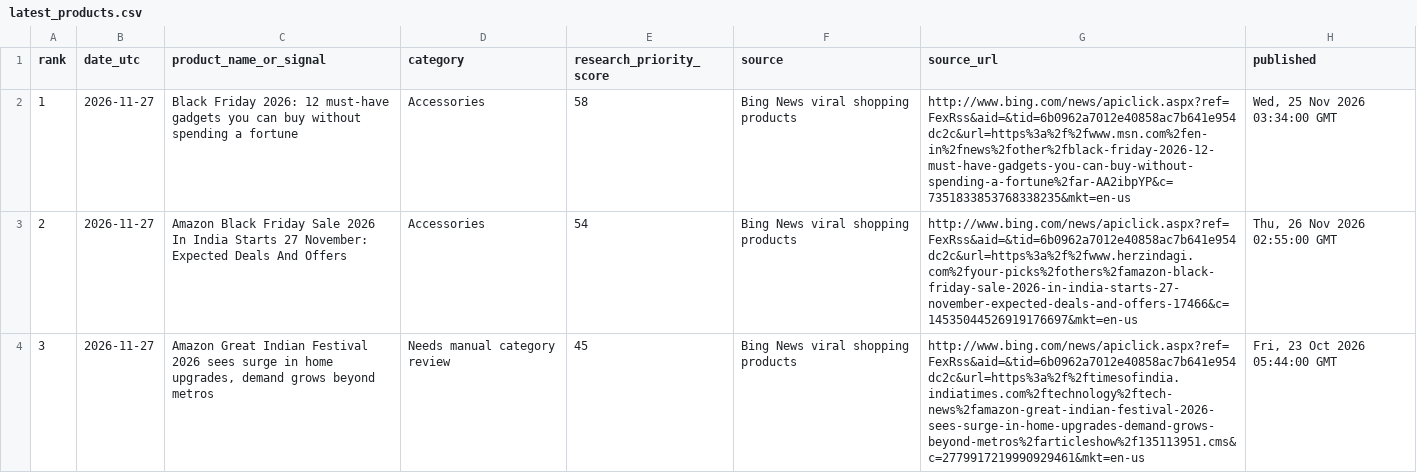
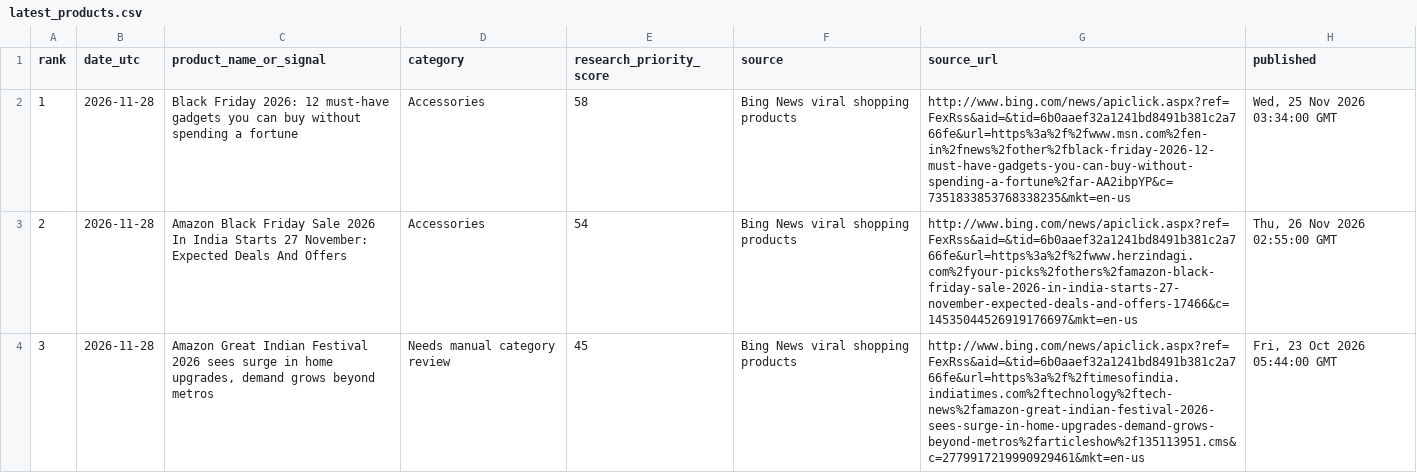
Before and after one commit to heerbaria2112-a11y/heermart-product-hunter-ai, a CSV file: reports/latest_products.csv, drawn as a sheet; only a part is shown; the diff covers the shown part only; the diff names each change by its address in the sheet, - before the commit and + after, or states it on an @@ line.

```diff
--- a/reports/latest_products.csv
+++ b/reports/latest_products.csv
-B2:B4 (date_utc): 2026-11-27
+B2:B4 (date_utc): 2026-11-28
-G2 (source_url): http://www.bing.com/news/apiclick.aspx?ref=FexRss&aid=&tid=6b0962a7012e40858ac7b641e954dc2c&url=https%3a%2f%2fwww.msn.com%2fen-in%2fnews%2fother%2fblack-friday-2026-12-must-have-gadgets-you-can-buy-without-spending-a-fortune%2far-AA2ibpYP&c=7351833853768338235&mkt=en-us
+G2 (source_url): http://www.bing.com/news/apiclick.aspx?ref=FexRss&aid=&tid=6b0aaef32a1241bd8491b381c2a766fe&url=https%3a%2f%2fwww.msn.com%2fen-in%2fnews%2fother%2fblack-friday-2026-12-must-have-gadgets-you-can-buy-without-spending-a-fortune%2far-AA2ibpYP&c=7351833853768338235&mkt=en-us
-G3 (source_url): http://www.bing.com/news/apiclick.aspx?ref=FexRss&aid=&tid=6b0962a7012e40858ac7b641e954dc2c&url=https%3a%2f%2fwww.herzindagi.com%2fyour-picks%2fothers%2famazon-black-friday-sale-2026-in-india-starts-27-november-expected-deals-and-offers-17466&c=14535044526919176697&mkt=en-us
+G3 (source_url): http://www.bing.com/news/apiclick.aspx?ref=FexRss&aid=&tid=6b0aaef32a1241bd8491b381c2a766fe&url=https%3a%2f%2fwww.herzindagi.com%2fyour-picks%2fothers%2famazon-black-friday-sale-2026-in-india-starts-27-november-expected-deals-and-offers-17466&c=14535044526919176697&mkt=en-us
-G4 (source_url): http://www.bing.com/news/apiclick.aspx?ref=FexRss&aid=&tid=6b0962a7012e40858ac7b641e954dc2c&url=https%3a%2f%2ftimesofindia.indiatimes.com%2ftechnology%2ftech-news%2famazon-great-indian-festival-2026-sees-surge-in-home-upgrades-demand-grows-beyond-metros%2farticleshow%2f135113951.cms&c=2779917219990929461&mkt=en-us
+G4 (source_url): http://www.bing.com/news/apiclick.aspx?ref=FexRss&aid=&tid=6b0aaef32a1241bd8491b381c2a766fe&url=https%3a%2f%2ftimesofindia.indiatimes.com%2ftechnology%2ftech-news%2famazon-great-indian-festival-2026-sees-surge-in-home-upgrades-demand-grows-beyond-metros%2farticleshow%2f135113951.cms&c=2779917219990929461&mkt=en-us
```
Also changed, not shown: 1 added row and 2 edited cells elsewhere in this file, 2 other files.
